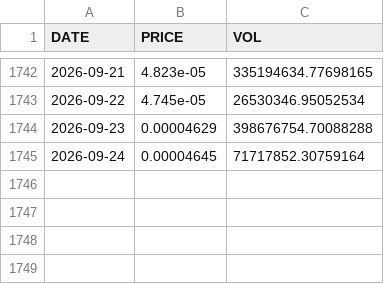
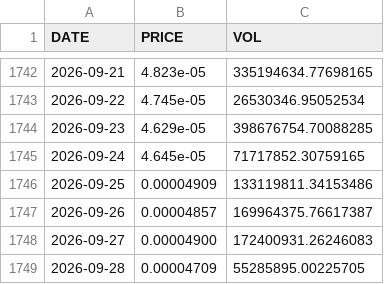
Before and after one commit to mtallonb/trading-alg, a CSV file: data/prices_with_volume/LUNAEUR_DAILY_WITH_VOLUME.csv, drawn as a sheet; only a part is shown, gaps mark what is left out.

```diff
--- a/data/prices_with_volume/LUNAEUR_DAILY_WITH_VOLUME.csv
+++ b/data/prices_with_volume/LUNAEUR_DAILY_WITH_VOLUME.csv
@@ -1743,3 +1743,7 @@ DATE,PRICE,VOL
 2026-09-22,4.745e-05,26530346.95052534
-2026-09-23,0.00004629,398676754.70088288
-2026-09-24,0.00004645,71717852.30759164
+2026-09-23,4.629e-05,398676754.70088285
+2026-09-24,4.645e-05,71717852.30759165
+2026-09-25,0.00004909,133119811.34153486
+2026-09-26,0.00004857,169964375.76617387
+2026-09-27,0.00004900,172400931.26246083
+2026-09-28,0.00004709,55285895.00225705
```
Also changed, not shown: data/prices_with_volume/ADAEUR_DAILY_WITH_VOLUME.csv, data/prices_with_volume/SCEUR_DAILY_WITH_VOLUME.csv, 43 other files.
